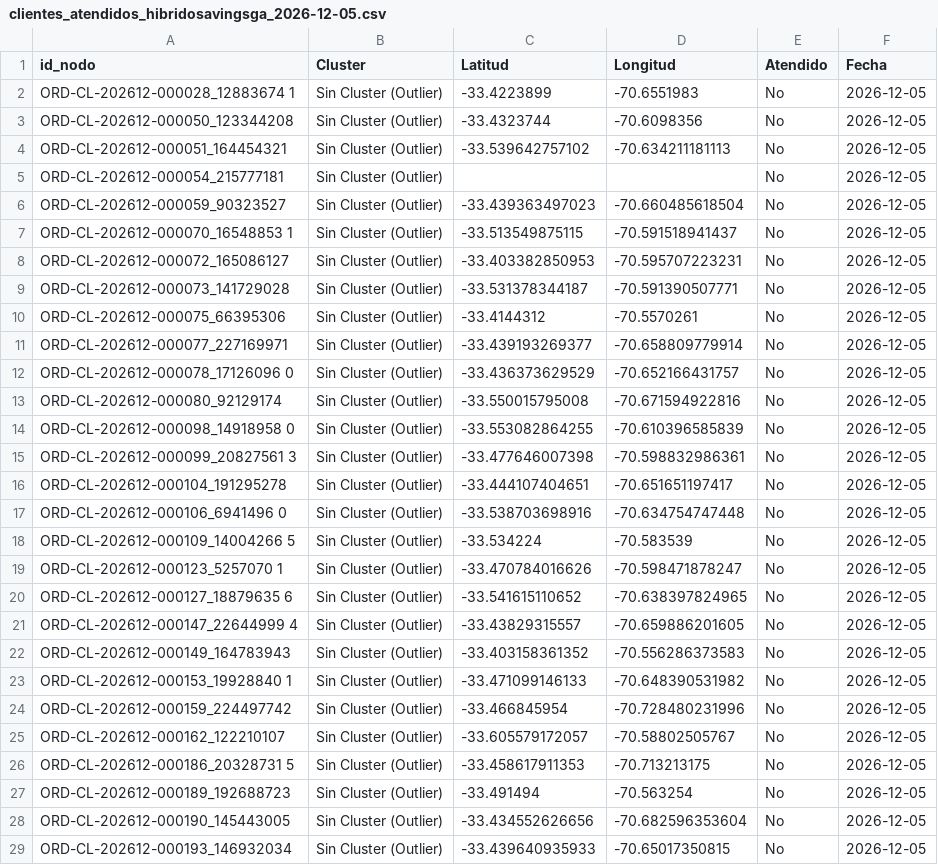
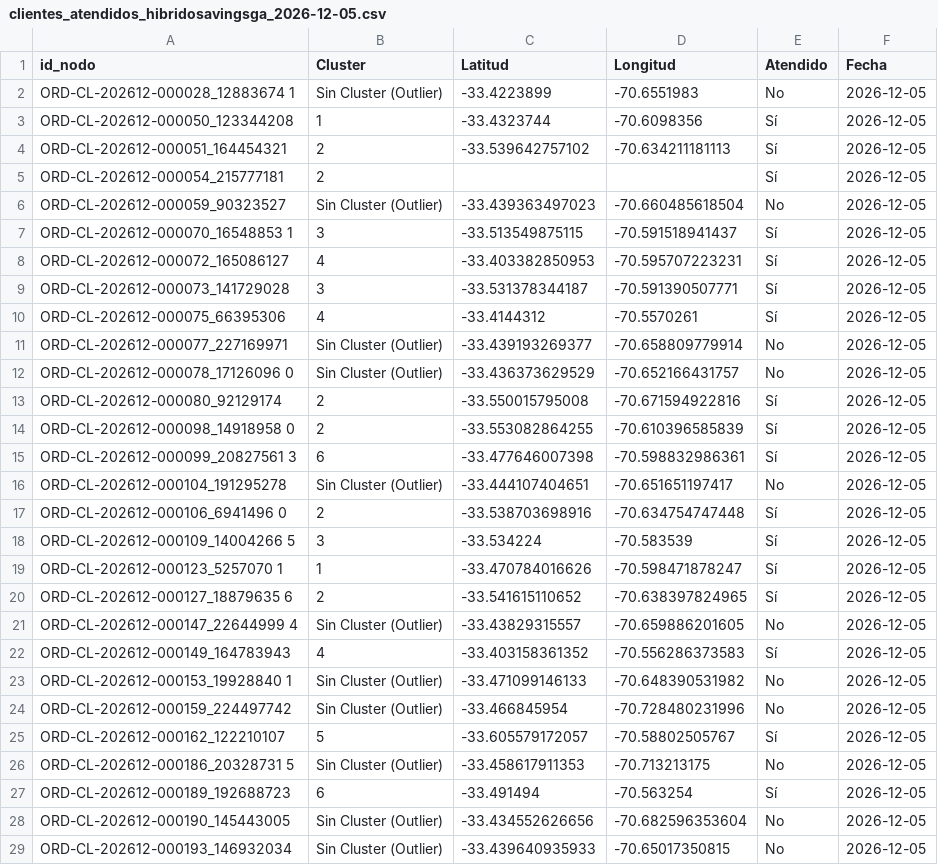
Before and after one commit to dcuerom/Captone-Analytics, a CSV file: resultados/rutas/clientes_atendidos_hibridosavingsga_2026-12-05.csv, drawn as a sheet; only a part is shown; the diff covers the shown part only.

```diff
--- a/resultados/rutas/clientes_atendidos_hibridosavingsga_2026-12-05.csv
+++ b/resultados/rutas/clientes_atendidos_hibridosavingsga_2026-12-05.csv
@@ -2,27 +2,27 @@
 ORD-CL-202612-000028_12883674  1,Sin Cluster (Outlier),-33.4223899,-70.6551983,No,2026-12-05
-ORD-CL-202612-000050_123344208,Sin Cluster (Outlier),-33.4323744,-70.6098356,No,2026-12-05
-ORD-CL-202612-000051_164454321,Sin Cluster (Outlier),-33.539642757102,-70.634211181113,No,2026-12-05
-ORD-CL-202612-000054_215777181,Sin Cluster (Outlier),,,No,2026-12-05
+ORD-CL-202612-000050_123344208,1,-33.4323744,-70.6098356,Sí,2026-12-05
+ORD-CL-202612-000051_164454321,2,-33.539642757102,-70.634211181113,Sí,2026-12-05
+ORD-CL-202612-000054_215777181,2,,,Sí,2026-12-05
 ORD-CL-202612-000059_90323527,Sin Cluster (Outlier),-33.439363497023,-70.660485618504,No,2026-12-05
-ORD-CL-202612-000070_16548853    1,Sin Cluster (Outlier),-33.513549875115,-70.591518941437,No,2026-12-05
-ORD-CL-202612-000072_165086127,Sin Cluster (Outlier),-33.403382850953,-70.595707223231,No,2026-12-05
-ORD-CL-202612-000073_141729028,Sin Cluster (Outlier),-33.531378344187,-70.591390507771,No,2026-12-05
-ORD-CL-202612-000075_66395306,Sin Cluster (Outlier),-33.4144312,-70.5570261,No,2026-12-05
+ORD-CL-202612-000070_16548853    1,3,-33.513549875115,-70.591518941437,Sí,2026-12-05
+ORD-CL-202612-000072_165086127,4,-33.403382850953,-70.595707223231,Sí,2026-12-05
+ORD-CL-202612-000073_141729028,3,-33.531378344187,-70.591390507771,Sí,2026-12-05
+ORD-CL-202612-000075_66395306,4,-33.4144312,-70.5570261,Sí,2026-12-05
 ORD-CL-202612-000077_227169971,Sin Cluster (Outlier),-33.439193269377,-70.658809779914,No,2026-12-05
 ORD-CL-202612-000078_17126096    0,Sin Cluster (Outlier),-33.436373629529,-70.652166431757,No,2026-12-05
-ORD-CL-202612-000080_92129174,Sin Cluster (Outlier),-33.550015795008,-70.671594922816,No,2026-12-05
-ORD-CL-202612-000098_14918958  0,Sin Cluster (Outlier),-33.553082864255,-70.610396585839,No,2026-12-05
-ORD-CL-202612-000099_20827561  3,Sin Cluster (Outlier),-33.477646007398,-70.598832986361,No,2026-12-05
+ORD-CL-202612-000080_92129174,2,-33.550015795008,-70.671594922816,Sí,2026-12-05
+ORD-CL-202612-000098_14918958  0,2,-33.553082864255,-70.610396585839,Sí,2026-12-05
+ORD-CL-202612-000099_20827561  3,6,-33.477646007398,-70.598832986361,Sí,2026-12-05
 ORD-CL-202612-000104_191295278,Sin Cluster (Outlier),-33.444107404651,-70.651651197417,No,2026-12-05
-ORD-CL-202612-000106_6941496  0,Sin Cluster (Outlier),-33.538703698916,-70.634754747448,No,2026-12-05
-ORD-CL-202612-000109_14004266  5,Sin Cluster (Outlier),-33.534224,-70.583539,No,2026-12-05
-ORD-CL-202612-000123_5257070  1,Sin Cluster (Outlier),-33.470784016626,-70.598471878247,No,2026-12-05
-ORD-CL-202612-000127_18879635  6,Sin Cluster (Outlier),-33.541615110652,-70.638397824965,No,2026-12-05
+ORD-CL-202612-000106_6941496  0,2,-33.538703698916,-70.634754747448,Sí,2026-12-05
+ORD-CL-202612-000109_14004266  5,3,-33.534224,-70.583539,Sí,2026-12-05
+ORD-CL-202612-000123_5257070  1,1,-33.470784016626,-70.598471878247,Sí,2026-12-05
+ORD-CL-202612-000127_18879635  6,2,-33.541615110652,-70.638397824965,Sí,2026-12-05
 ORD-CL-202612-000147_22644999    4,Sin Cluster (Outlier),-33.43829315557,-70.659886201605,No,2026-12-05
-ORD-CL-202612-000149_164783943,Sin Cluster (Outlier),-33.403158361352,-70.556286373583,No,2026-12-05
+ORD-CL-202612-000149_164783943,4,-33.403158361352,-70.556286373583,Sí,2026-12-05
 ORD-CL-202612-000153_19928840  1,Sin Cluster (Outlier),-33.471099146133,-70.648390531982,No,2026-12-05
 ORD-CL-202612-000159_224497742,Sin Cluster (Outlier),-33.466845954,-70.728480231996,No,2026-12-05
-ORD-CL-202612-000162_122210107,Sin Cluster (Outlier),-33.605579172057,-70.58802505767,No,2026-12-05
+ORD-CL-202612-000162_122210107,5,-33.605579172057,-70.58802505767,Sí,2026-12-05
 ORD-CL-202612-000186_20328731  5,Sin Cluster (Outlier),-33.458617911353,-70.713213175,No,2026-12-05
-ORD-CL-202612-000189_192688723,Sin Cluster (Outlier),-33.491494,-70.563254,No,2026-12-05
+ORD-CL-202612-000189_192688723,6,-33.491494,-70.563254,Sí,2026-12-05
 ORD-CL-202612-000190_145443005,Sin Cluster (Outlier),-33.434552626656,-70.682596353604,No,2026-12-05
```
Also changed, not shown: 116 edited cells elsewhere in this file, resultados/rutas/kpis_hibridosavingsga_2026-12-05.csv, 4 other files.
